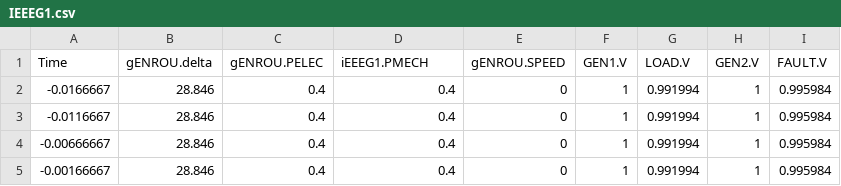
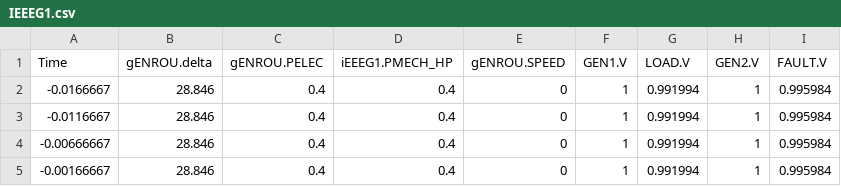
Before and after one commit to ALSETLab/NYPAModelTransformation, a CSV file: OpenIPSLVerification/VerificationRoutines/PSSE/WorkingDir/Fault/TurbineGovernors/IEEEG1.csv, drawn as a sheet; only a part is shown.

Commit message:
Correct name for output power of ieeeg1

```diff
--- a/OpenIPSLVerification/VerificationRoutines/PSSE/WorkingDir/Fault/TurbineGovernors/IEEEG1.csv
+++ b/OpenIPSLVerification/VerificationRoutines/PSSE/WorkingDir/Fault/TurbineGovernors/IEEEG1.csv
@@ -1,2 +1,2 @@
-Time,gENROU.delta,gENROU.PELEC,iEEEG1.PMECH,gENROU.SPEED,GEN1.V,LOAD.V,GEN2.V,FAULT.V
+Time,gENROU.delta,gENROU.PELEC,iEEEG1.PMECH_HP,gENROU.SPEED,GEN1.V,LOAD.V,GEN2.V,FAULT.V
 -0.0166667, 28.846, 0.4, 0.4, 0, 1, 0.991994, 1, 0.995984
```
Also changed, not shown: OpenIPSLVerification/VerificationRoutines/PSSE/WorkingDir/LoadVariation/TurbineGovernors/IEEEG1.csv.
